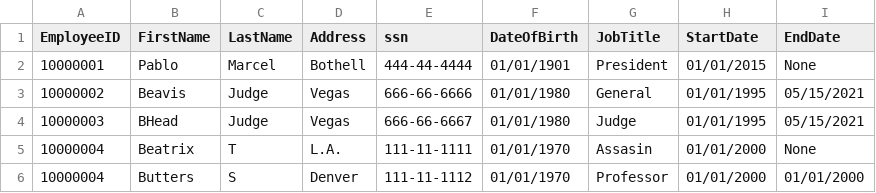
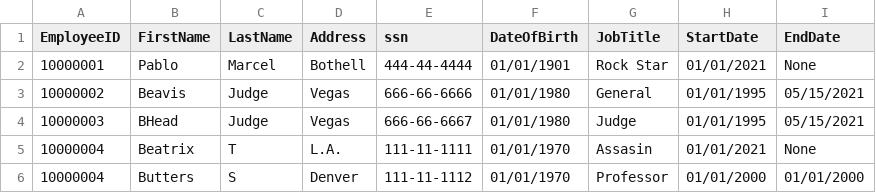
Before and after one commit to pablomarcel/HR-System, a CSV file: src/hr_system/EmployeeData.csv, drawn as a sheet.

```diff
--- a/src/hr_system/EmployeeData.csv
+++ b/src/hr_system/EmployeeData.csv
@@ -1,6 +1,6 @@
 EmployeeID,FirstName,LastName,Address,ssn,DateOfBirth,JobTitle,StartDate,EndDate
-10000001,Pablo,Marcel,Bothell,444-44-4444,01/01/1901,President,01/01/2015,None
+10000001,Pablo,Marcel,Bothell,444-44-4444,01/01/1901,Rock Star,01/01/2021,None
 10000002,Beavis,Judge,Vegas,666-66-6666,01/01/1980,General,01/01/1995,05/15/2021
 10000003,BHead,Judge,Vegas,666-66-6667,01/01/1980,Judge,01/01/1995,05/15/2021
-10000004,Beatrix,T,L.A.,111-11-1111,01/01/1970,Assasin,01/01/2000,None
+10000004,Beatrix,T,L.A.,111-11-1111,01/01/1970,Assasin,01/01/2021,None
 10000004,Butters,S,Denver,111-11-1112,01/01/1970,Professor,01/01/2000,01/01/2000
```
Also changed, not shown: 1 other file.
